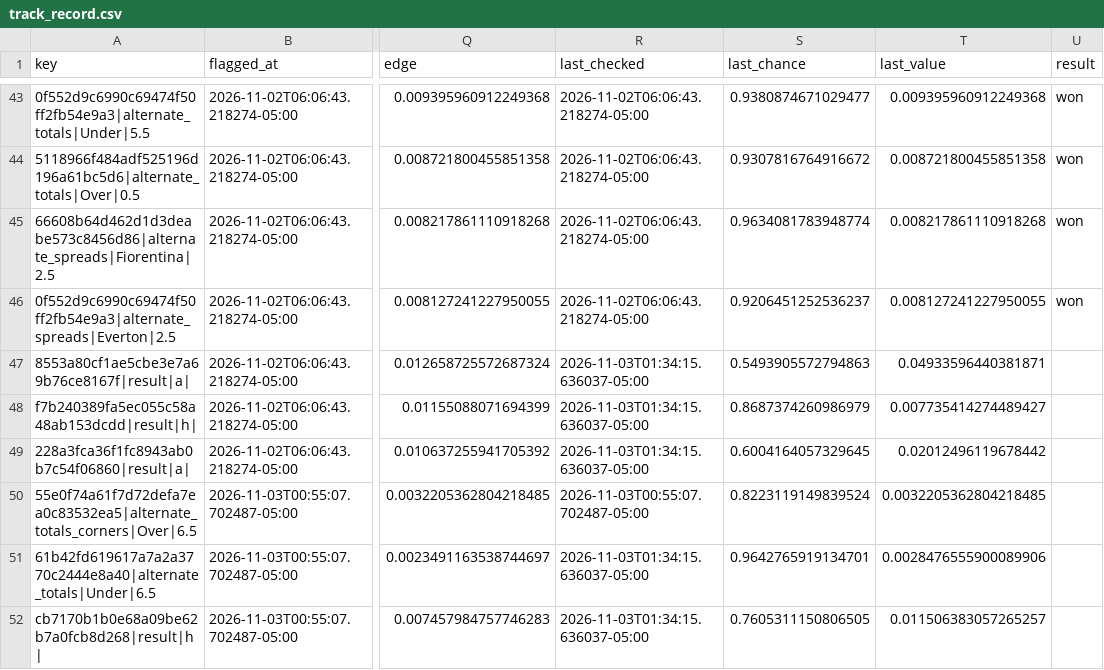
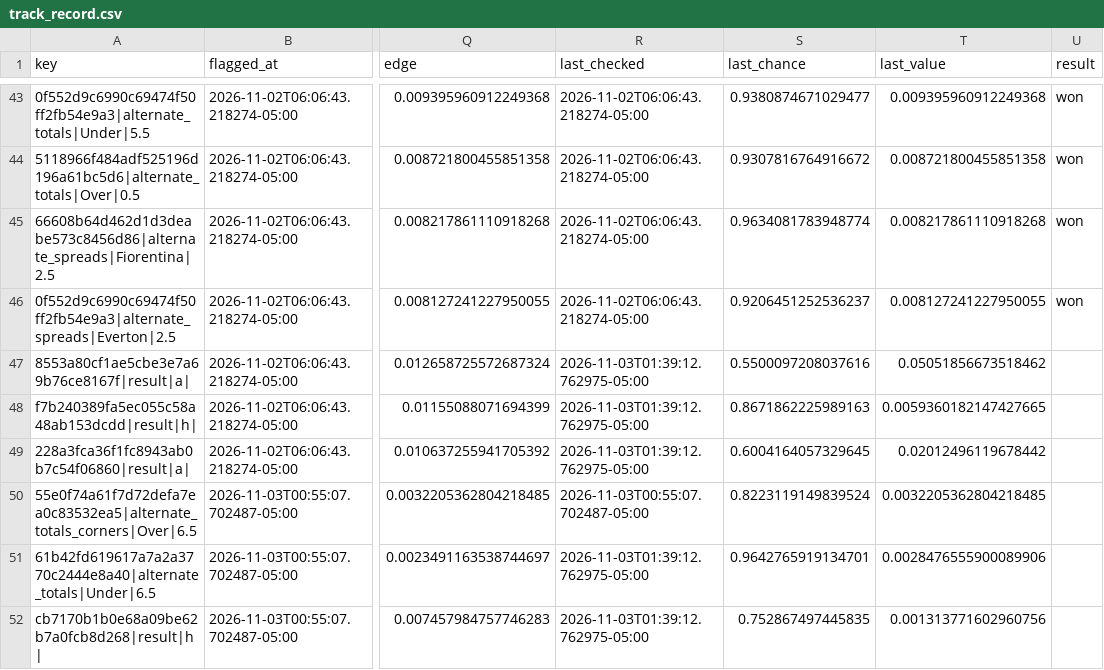
Before and after one commit to HughFOD/soccer-markets, a CSV file: data/track_record.csv, drawn as a sheet; only a part is shown, gaps mark what is left out; the diff covers the shown part only; the diff names each change by its address in the sheet, - before the commit and + after, or states it on an @@ line.

```diff
--- a/data/track_record.csv
+++ b/data/track_record.csv
-R47:R49 (last_checked): 2026-11-03T01:34:15.636037-05:00
+R47:R49 (last_checked): 2026-11-03T01:39:12.762975-05:00
-S47 (last_chance): 0.5493905572794863
+S47 (last_chance): 0.5500097208037616
-T47 (last_value): 0.04933596440381871
+T47 (last_value): 0.05051856673518462
-S48 (last_chance): 0.8687374260986979
+S48 (last_chance): 0.8671862225989163
-T48 (last_value): 0.007735414274489427
+T48 (last_value): 0.0059360182147427665
-R51:R52 (last_checked): 2026-11-03T01:34:15.636037-05:00
+R51:R52 (last_checked): 2026-11-03T01:39:12.762975-05:00
-S52 (last_chance): 0.7605311150806505
+S52 (last_chance): 0.752867497445835
-T52 (last_value): 0.011506383057265257
+T52 (last_value): 0.001313771602960756
```
Also changed, not shown: 25 edited cells elsewhere in this file, 5 other files.
